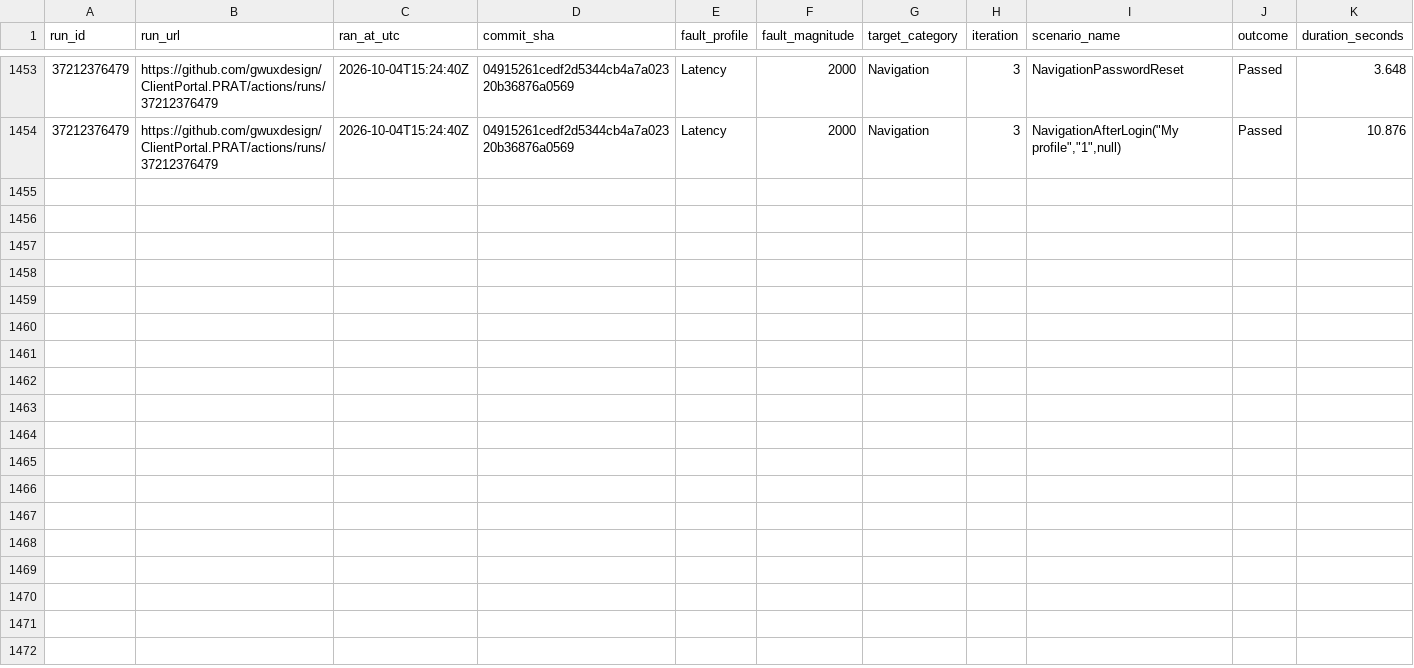
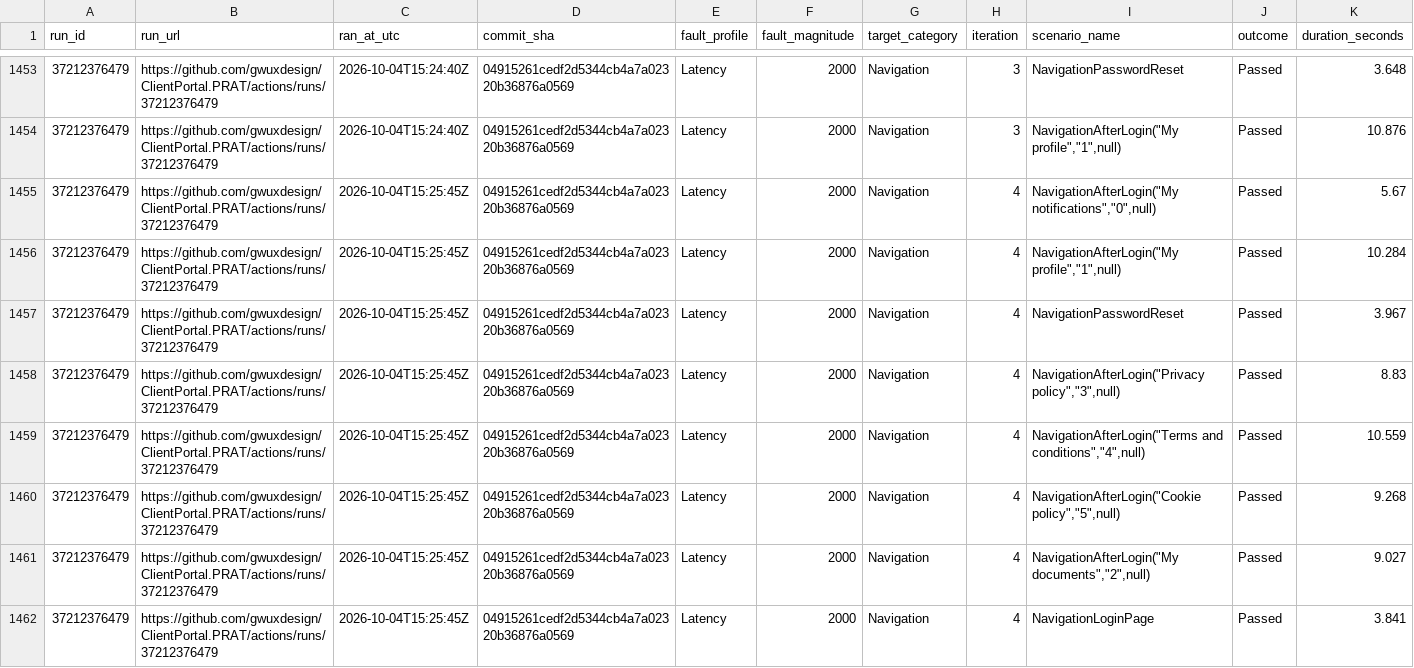
Before and after one commit to gwuxdesign/ClientPortal.PRAT, a CSV file: data/harness-results.csv, drawn as a sheet; only a part is shown, gaps mark what is left out; rows hold the shown columns only; the diff names each change by its address in the sheet, - before the commit and + after, or states it on an @@ line.

```diff
--- a/data/harness-results.csv
+++ b/data/harness-results.csv
+row 1455: 37212376479 | https://github.com/gwuxdesign/ClientPortal.PRAT/actions/runs/37212376479 | 2026-10-04T15:25:45Z | 04915261cedf2d5344cb4a7a02320b36876a0569 | Latency | 2000 | Navigation | 4 | NavigationAfterLogin("My notifications","0",null) | Passed | 5.67
+row 1456: 37212376479 | https://github.com/gwuxdesign/ClientPortal.PRAT/actions/runs/37212376479 | 2026-10-04T15:25:45Z | 04915261cedf2d5344cb4a7a02320b36876a0569 | Latency | 2000 | Navigation | 4 | NavigationAfterLogin("My profile","1",null) | Passed | 10.284
+row 1457: 37212376479 | https://github.com/gwuxdesign/ClientPortal.PRAT/actions/runs/37212376479 | 2026-10-04T15:25:45Z | 04915261cedf2d5344cb4a7a02320b36876a0569 | Latency | 2000 | Navigation | 4 | NavigationPasswordReset | Passed | 3.967
+row 1458: 37212376479 | https://github.com/gwuxdesign/ClientPortal.PRAT/actions/runs/37212376479 | 2026-10-04T15:25:45Z | 04915261cedf2d5344cb4a7a02320b36876a0569 | Latency | 2000 | Navigation | 4 | NavigationAfterLogin("Privacy policy","3",null) | Passed | 8.83
+row 1459: 37212376479 | https://github.com/gwuxdesign/ClientPortal.PRAT/actions/runs/37212376479 | 2026-10-04T15:25:45Z | 04915261cedf2d5344cb4a7a02320b36876a0569 | Latency | 2000 | Navigation | 4 | NavigationAfterLogin("Terms and conditions","4",null) | Passed | 10.559
+row 1460: 37212376479 | https://github.com/gwuxdesign/ClientPortal.PRAT/actions/runs/37212376479 | 2026-10-04T15:25:45Z | 04915261cedf2d5344cb4a7a02320b36876a0569 | Latency | 2000 | Navigation | 4 | NavigationAfterLogin("Cookie policy","5",null) | Passed | 9.268
+row 1461: 37212376479 | https://github.com/gwuxdesign/ClientPortal.PRAT/actions/runs/37212376479 | 2026-10-04T15:25:45Z | 04915261cedf2d5344cb4a7a02320b36876a0569 | Latency | 2000 | Navigation | 4 | NavigationAfterLogin("My documents","2",null) | Passed | 9.027
+row 1462: 37212376479 | https://github.com/gwuxdesign/ClientPortal.PRAT/actions/runs/37212376479 | 2026-10-04T15:25:45Z | 04915261cedf2d5344cb4a7a02320b36876a0569 | Latency | 2000 | Navigation | 4 | NavigationLoginPage | Passed | 3.841
```
